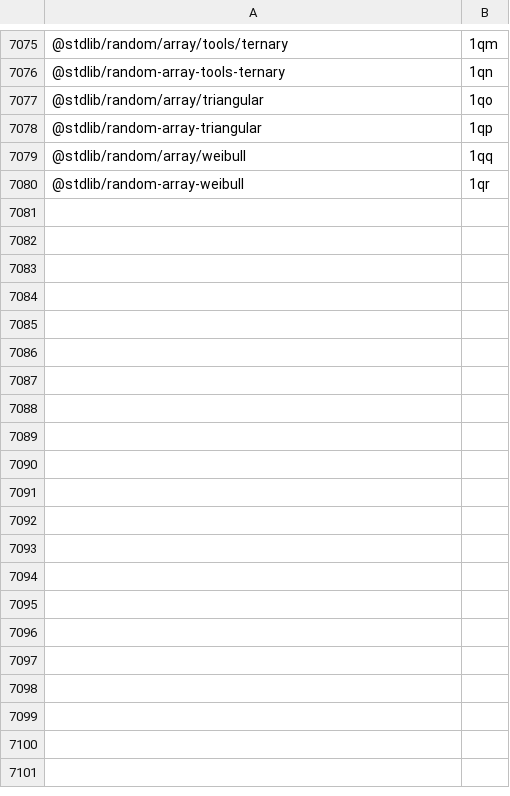
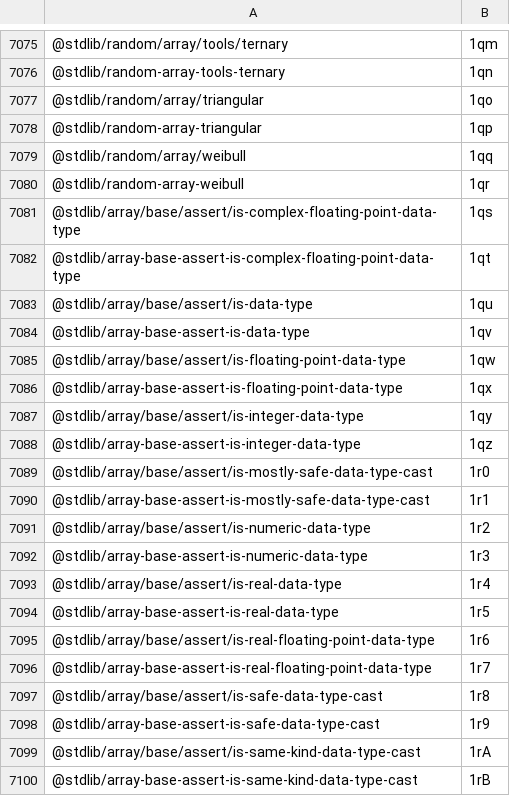
Before and after one commit to stdlib-js/error-tools-pkg2id, a CSV file: data/data.csv, drawn as a sheet; only a part is shown, gaps mark what is left out; the diff covers the shown part only; the diff names each change by its address in the sheet, - before the commit and + after, or states it on an @@ line.

```diff
--- a/data/data.csv
+++ b/data/data.csv
+row 7081: @stdlib/array/base/assert/is-complex-floating-point-data-type | 1qs
+row 7082: @stdlib/array-base-assert-is-complex-floating-point-data-type | 1qt
+row 7083: @stdlib/array/base/assert/is-data-type | 1qu
+row 7084: @stdlib/array-base-assert-is-data-type | 1qv
+row 7085: @stdlib/array/base/assert/is-floating-point-data-type | 1qw
+row 7086: @stdlib/array-base-assert-is-floating-point-data-type | 1qx
+row 7087: @stdlib/array/base/assert/is-integer-data-type | 1qy
+row 7088: @stdlib/array-base-assert-is-integer-data-type | 1qz
+row 7089: @stdlib/array/base/assert/is-mostly-safe-data-type-cast | 1r0
+row 7090: @stdlib/array-base-assert-is-mostly-safe-data-type-cast | 1r1
+row 7091: @stdlib/array/base/assert/is-numeric-data-type | 1r2
+row 7092: @stdlib/array-base-assert-is-numeric-data-type | 1r3
+row 7093: @stdlib/array/base/assert/is-real-data-type | 1r4
+row 7094: @stdlib/array-base-assert-is-real-data-type | 1r5
+row 7095: @stdlib/array/base/assert/is-real-floating-point-data-type | 1r6
+row 7096: @stdlib/array-base-assert-is-real-floating-point-data-type | 1r7
+row 7097: @stdlib/array/base/assert/is-safe-data-type-cast | 1r8
+row 7098: @stdlib/array-base-assert-is-safe-data-type-cast | 1r9
+row 7099: @stdlib/array/base/assert/is-same-kind-data-type-cast | 1rA
+row 7100: @stdlib/array-base-assert-is-same-kind-data-type-cast | 1rB
```
Also changed, not shown: 48 added rows elsewhere in this file, 15 other files.
